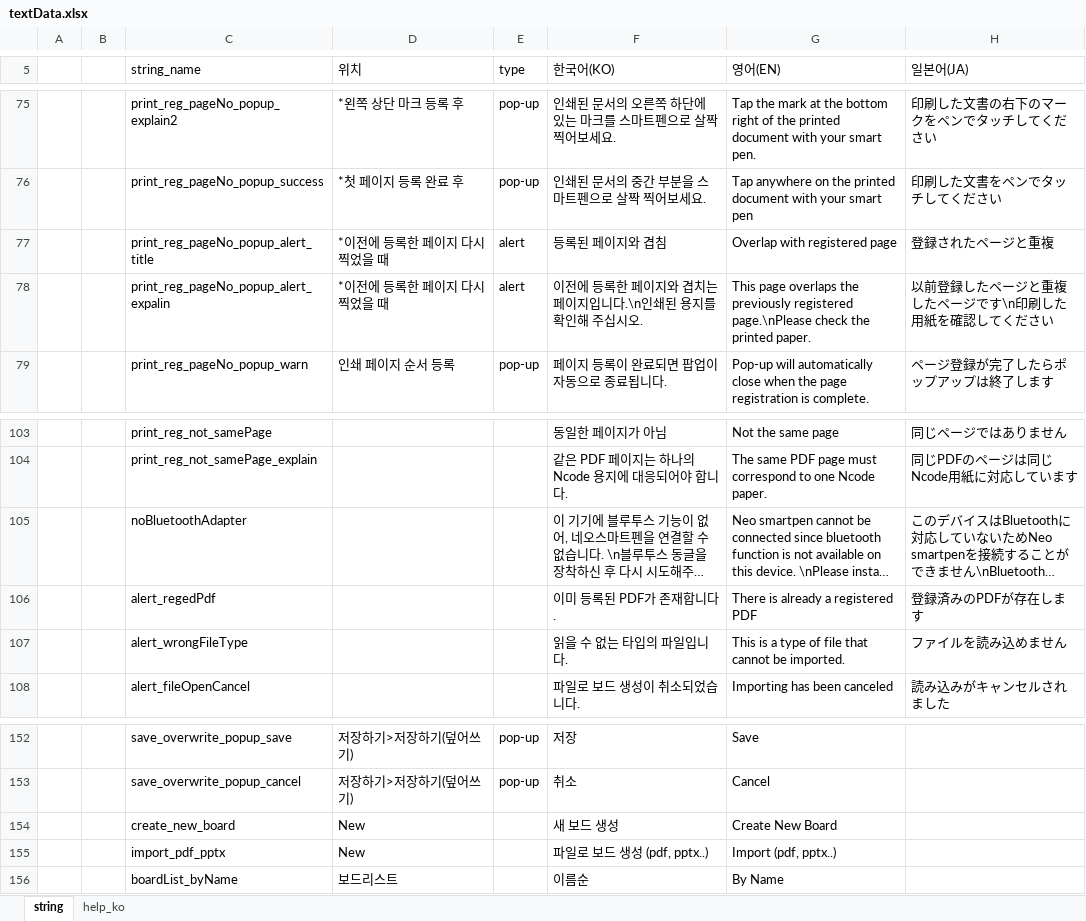
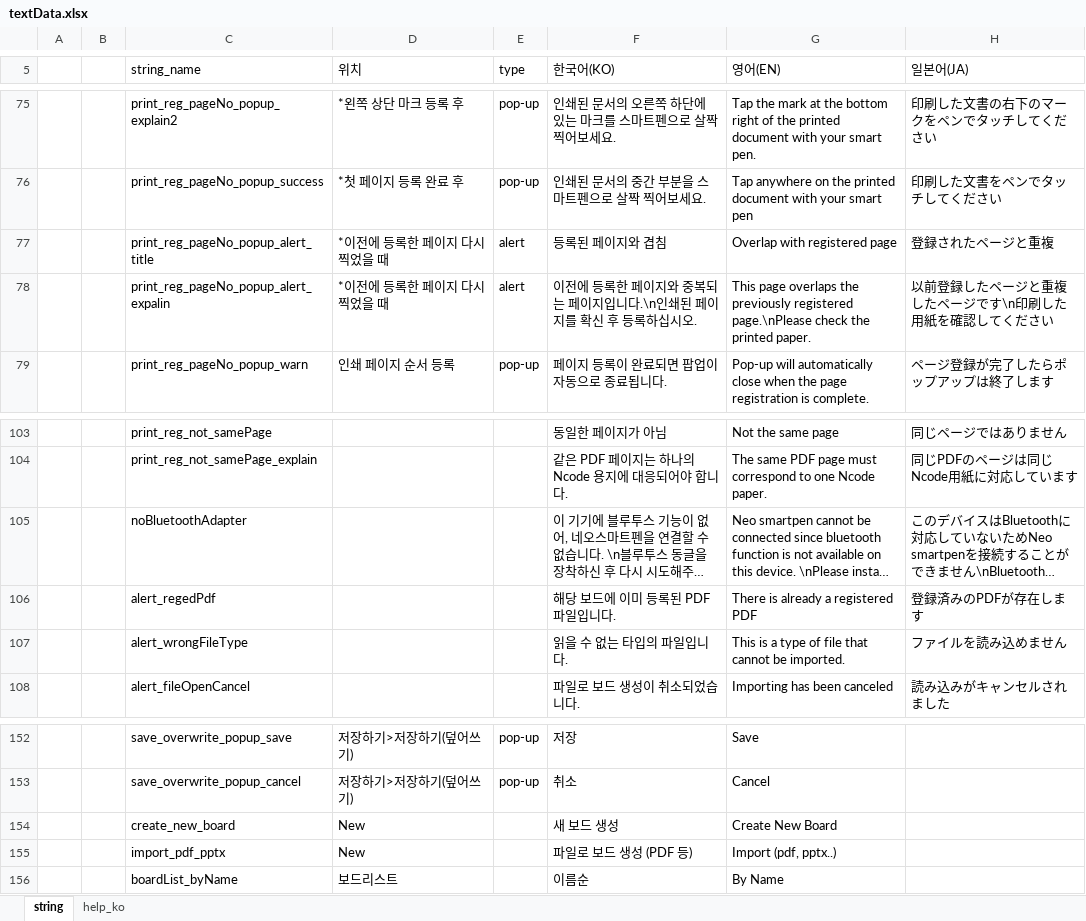
Before and after one commit to ImNoahDev/GridaBoard2, an Excel workbook: src/GridaBoard/language/textData.xlsx, sheet string, drawn as a sheet; only a part is shown, gaps mark what is left out; long unchanged cells end in …; values as stored, in another font and other column widths than the file's, no cell formats; the diff covers the shown part only; the diff names each change by its address in the sheet, - before the commit and + after, or states it on an @@ line.

```diff
--- a/src/GridaBoard/language/textData.xlsx (sheet string)
+++ b/src/GridaBoard/language/textData.xlsx (sheet string)
-F78 (한국어(KO)): …이지와 겹치는 페이지입니다.\n인쇄된 용지를 확인해 주십시오.
+F78 (한국어(KO)): …이지와 중복되는 페이지입니다.\n인쇄된 페이지를 확신 후 등록하십시오.
-F106 (한국어(KO)): 이미 등록된 PDF가 존재합니다.
+F106 (한국어(KO)): 해당 보드에 이미 등록된 PDF파일입니다.
-F155 (한국어(KO)): 파일로 보드 생성 (pdf, pptx..)
+F155 (한국어(KO)): 파일로 보드 생성 (PDF 등)
```
Also changed, not shown: 2 added rows and 17 edited cells elsewhere in this sheet, cell formats, 2 other files.
